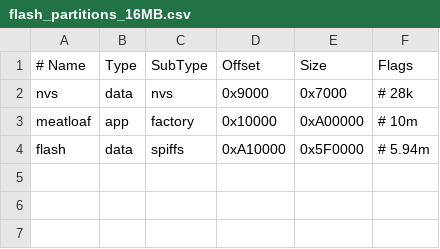
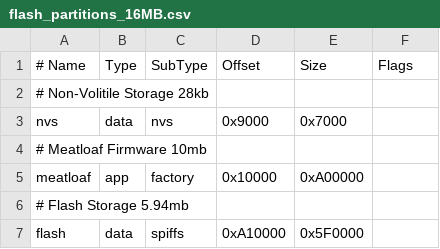
Before and after one commit to idolpx/meatloaf, a CSV file: boards/flash_partitions_16MB.csv, drawn as a sheet.

```diff
--- a/boards/flash_partitions_16MB.csv
+++ b/boards/flash_partitions_16MB.csv
@@ -1,4 +1,7 @@
 # Name,   Type, SubType, Offset,   Size,    Flags
-nvs,      data, nvs,     0x9000,   0x7000,          # 28k
-meatloaf, app,  factory, 0x10000,  0xA00000,        # 10m
-flash,    data, spiffs,  0xA10000, 0x5F0000,        # 5.94m
+# Non-Volitile Storage  28kb
+nvs,      data, nvs,     0x9000,   0x7000,
+# Meatloaf Firmware     10mb
+meatloaf, app,  factory, 0x10000,  0xA00000,
+# Flash Storage         5.94mb
+flash,    data, spiffs,  0xA10000, 0x5F0000,
```
Also changed, not shown: boards/flash_partitions_4MB.csv, boards/flash_partitions_8MB.csv.
